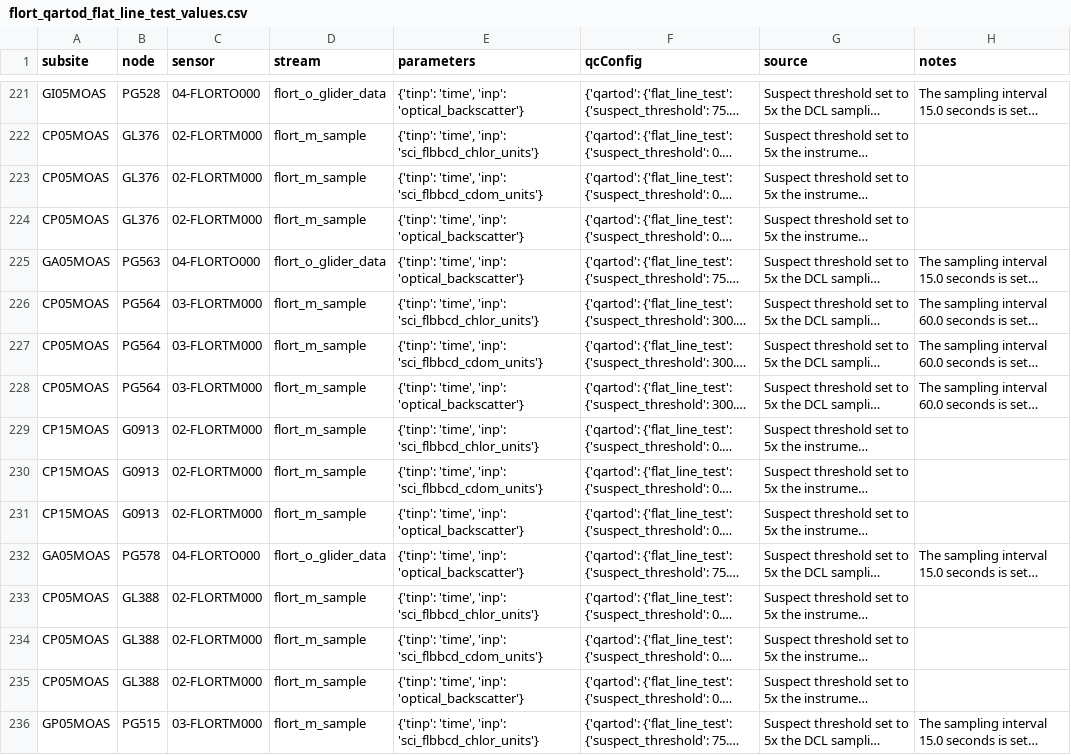
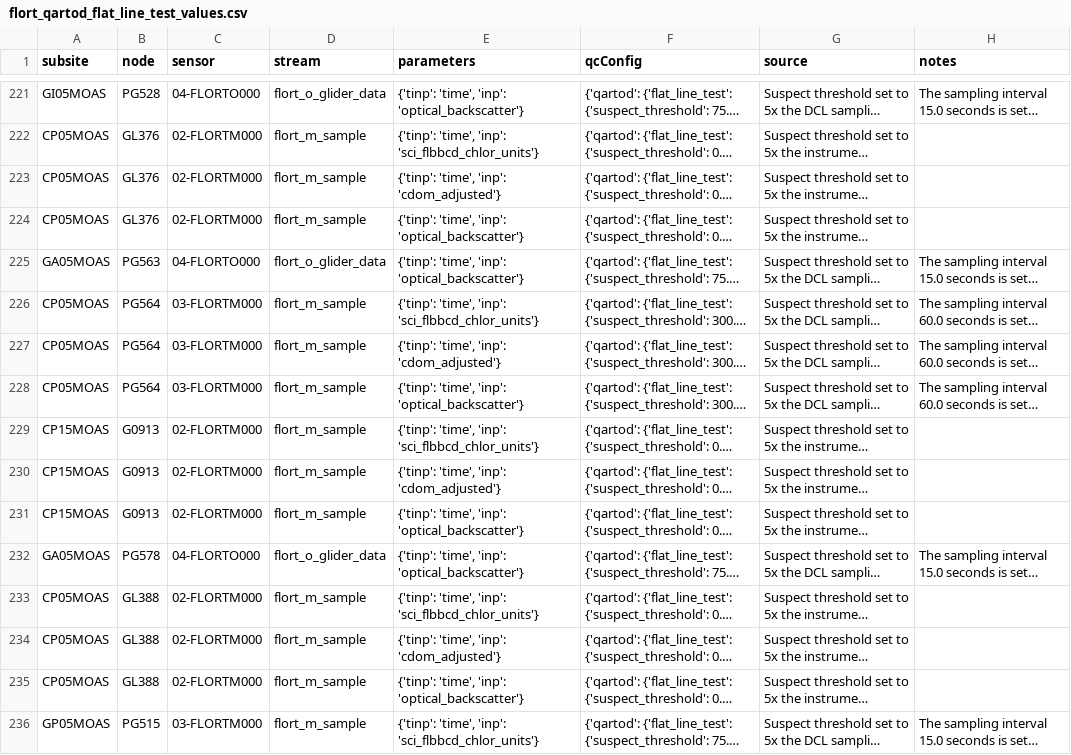
Before and after one commit to oceanobservatories/qc-lookup, a CSV file: qartod/flort/flort_qartod_flat_line_test_values.csv, drawn as a sheet; only a part is shown, gaps mark what is left out; long unchanged cells end in …; the diff covers the shown part only; the diff names each change by its address in the sheet, - before the commit and + after, or states it on an @@ line.

Commit message:
changed 'sci_flbbcd_cdom_units' -> 'cdom_adjusted' due to the glider CDOM corrections

```diff
--- a/qartod/flort/flort_qartod_flat_line_test_values.csv
+++ b/qartod/flort/flort_qartod_flat_line_test_values.csv
-E223 (parameters): {'tinp': 'time', 'inp': 'sci_flbbcd_cdom_units'}
+E223 (parameters): {'tinp': 'time', 'inp': 'cdom_adjusted'}
-E227 (parameters): {'tinp': 'time', 'inp': 'sci_flbbcd_cdom_units'}
+E227 (parameters): {'tinp': 'time', 'inp': 'cdom_adjusted'}
-E230 (parameters): {'tinp': 'time', 'inp': 'sci_flbbcd_cdom_units'}
+E230 (parameters): {'tinp': 'time', 'inp': 'cdom_adjusted'}
-E234 (parameters): {'tinp': 'time', 'inp': 'sci_flbbcd_cdom_units'}
+E234 (parameters): {'tinp': 'time', 'inp': 'cdom_adjusted'}
```
Also changed, not shown: 51 edited cells elsewhere in this file, qartod/flort/flort_qartod_gross_range_test_values.csv.
